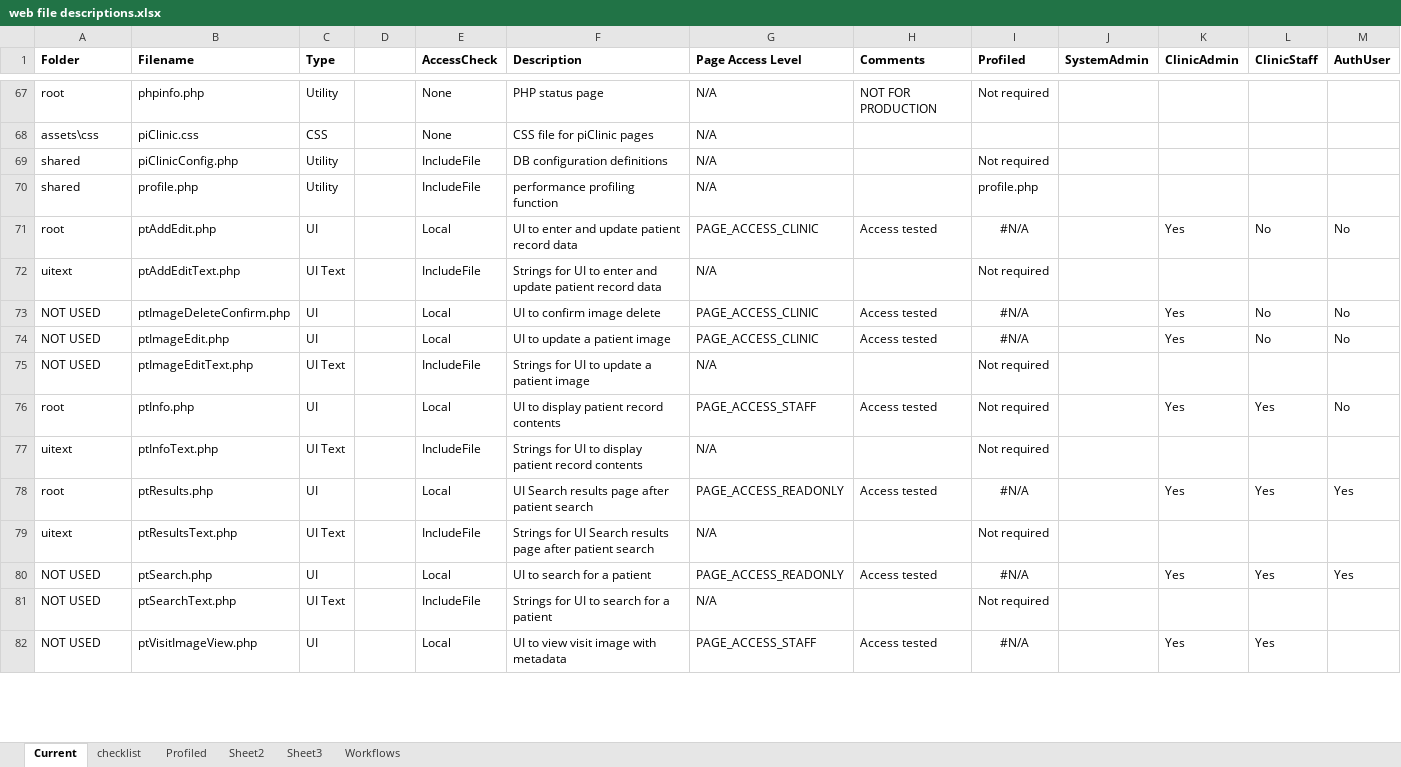
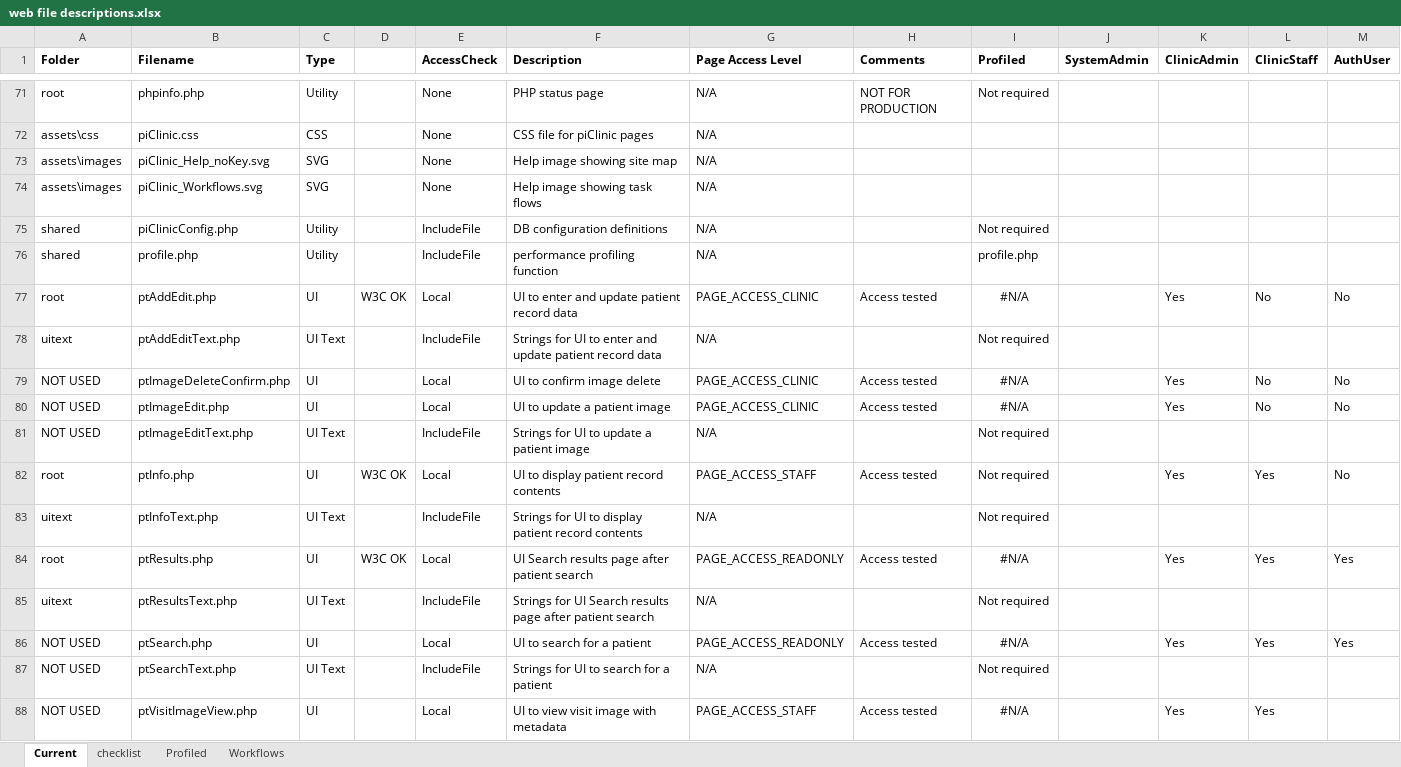
Before and after one commit to docsbydesign/piClinic, an Excel workbook: tools/web file descriptions.xlsx, sheet Current, drawn as a sheet; only a part is shown, gaps mark what is left out; values as stored, in another font and other column widths than the file's, no borders; addresses are those after the commit; rows hold the shown columns only; the diff covers the shown part only; the diff names each change by its address in the sheet, - before the commit and + after, or states it on an @@ line.

```diff
--- a/tools/web file descriptions.xlsx (sheet Current)
+++ b/tools/web file descriptions.xlsx (sheet Current)
-sheet tab: Sheet2
-sheet tab: Sheet3
+row 73: assets\images | piClinic_Help_noKey.svg | SVG |  | None | Help image showing site map | N/A
+row 74: assets\images | piClinic_Workflows.svg | SVG |  | None | Help image showing task flows | N/A
-D77: (empty)
+D77: W3C OK
-D82: (empty)
+D82: W3C OK
-D84: (empty)
+D84: W3C OK
```
Also changed, not shown: 17 added rows, 2 removed rows and 48 edited cells elsewhere in this sheet, sheet checklist, formulas that keep their value, 15 other files.
